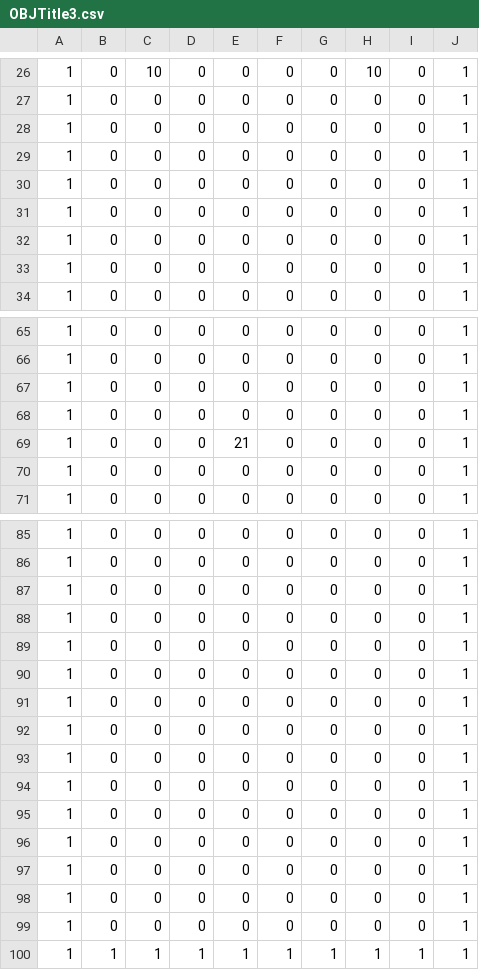
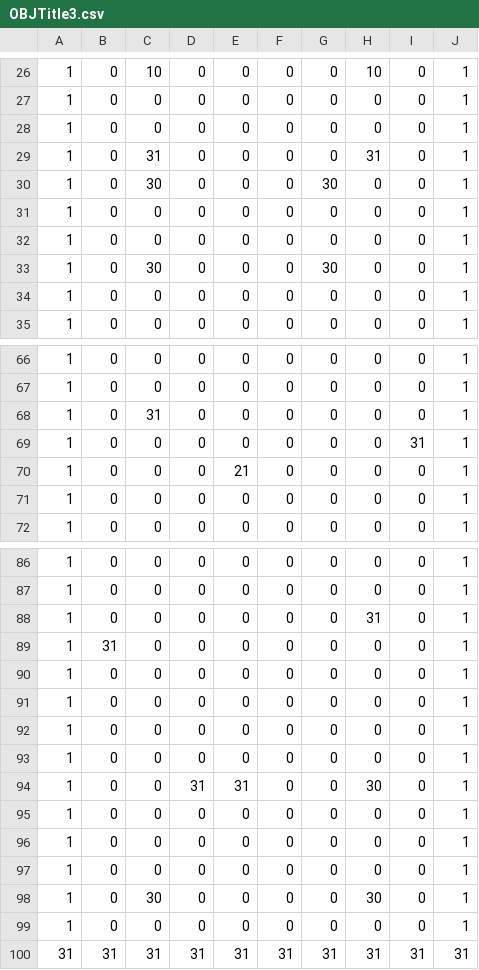
Before and after one commit to suzukimasato1231/Engine2022, a CSV file: PenguinBreak/Resources/map/OBJTitle3.csv, drawn as a sheet; only a part is shown, gaps mark what is left out; the diff covers the shown part only.

```diff
--- a/PenguinBreak/Resources/map/OBJTitle3.csv
+++ b/PenguinBreak/Resources/map/OBJTitle3.csv
@@ -28,6 +28,7 @@
 1,0,0,0,0,0,0,0,0,1
+1,0,31,0,0,0,0,31,0,1
+1,0,30,0,0,0,30,0,0,1
 1,0,0,0,0,0,0,0,0,1
 1,0,0,0,0,0,0,0,0,1
-1,0,0,0,0,0,0,0,0,1
-1,0,0,0,0,0,0,0,0,1
+1,0,30,0,0,0,30,0,0,1
 1,0,0,0,0,0,0,0,0,1
@@ -66,4 +67,4 @@
 1,0,0,0,0,0,0,0,0,1
-1,0,0,0,0,0,0,0,0,1
-1,0,0,0,0,0,0,0,0,1
+1,0,31,0,0,0,0,0,0,1
+1,0,0,0,0,0,0,0,31,1
 1,0,0,0,21,0,0,0,0,1
@@ -86,2 +87,4 @@
 1,0,0,0,0,0,0,0,0,1
+1,0,0,0,0,0,0,31,0,1
+1,31,0,0,0,0,0,0,0,1
 1,0,0,0,0,0,0,0,0,1
@@ -90,2 +93,3 @@
 1,0,0,0,0,0,0,0,0,1
+1,0,0,31,31,0,0,30,0,1
 1,0,0,0,0,0,0,0,0,1
@@ -93,8 +97,4 @@
 1,0,0,0,0,0,0,0,0,1
+1,0,30,0,0,0,0,30,0,1
 1,0,0,0,0,0,0,0,0,1
-1,0,0,0,0,0,0,0,0,1
-1,0,0,0,0,0,0,0,0,1
-1,0,0,0,0,0,0,0,0,1
-1,0,0,0,0,0,0,0,0,1
-1,0,0,0,0,0,0,0,0,1
-1,1,1,1,1,1,1,1,1,1
+31,31,31,31,31,31,31,31,31,31
```
Also changed, not shown: 1 edited cell elsewhere in this file, PenguinBreak/Resources/map/Floor_Title1.csv, PenguinBreak/Resources/map/Floor_Title2.csv, 11 other files.
